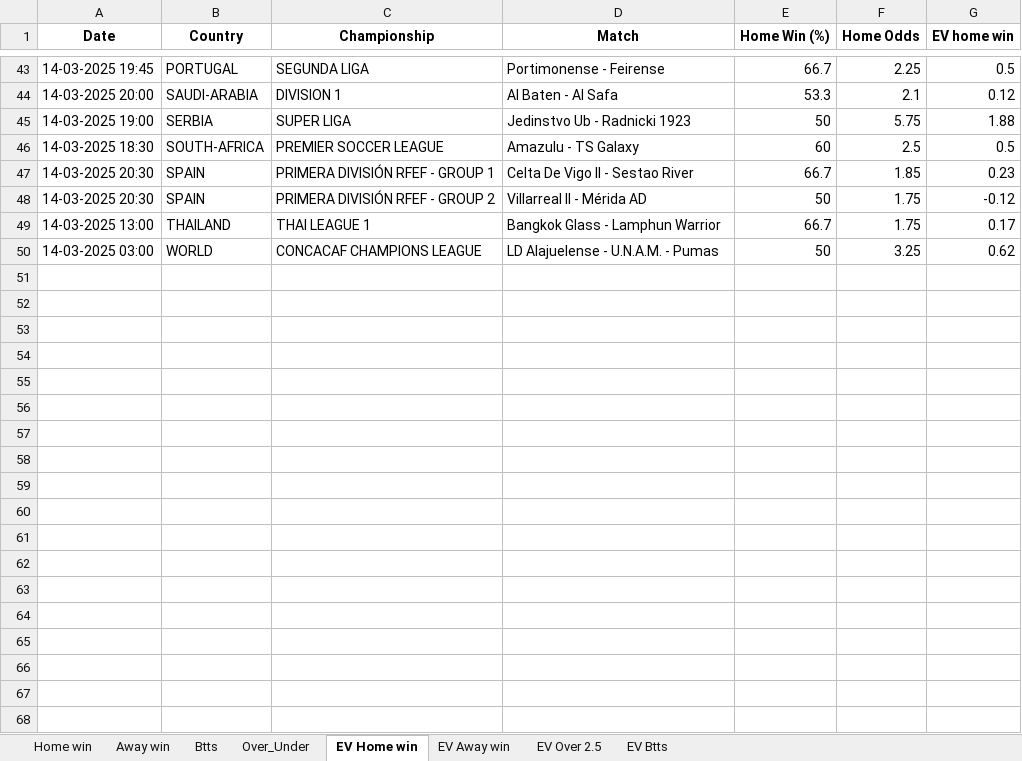
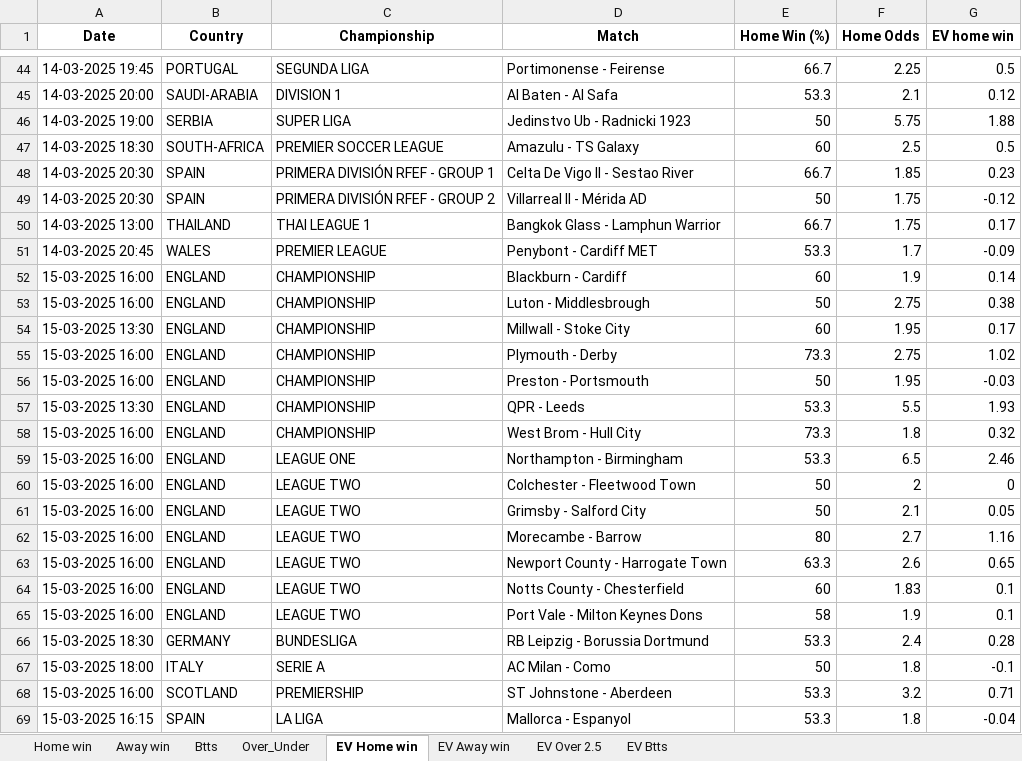
Before and after one commit to ZzZzZzZXCoo/soccer_predictions_scraper, an Excel workbook: scraper/data/betclever_predictions.xlsx, sheet EV Home win, drawn as a sheet; only a part is shown, gaps mark what is left out; values as stored, in another font and other column widths than the file's, no borders; removed rows and columns are numbered as before the commit, all else as after; the diff covers the shown part only; the diff names each change by its address in the sheet, - before the commit and + after, or states it on an @@ line.

```diff
--- a/scraper/data/betclever_predictions.xlsx (sheet EV Home win)
+++ b/scraper/data/betclever_predictions.xlsx (sheet EV Home win)
-row 50: 14-03-2025 03:00 | WORLD | CONCACAF CHAMPIONS LEAGUE | LD Alajuelense - U.N.A.M. - Pumas | 50 | 3.25 | 0.62
+row 51: 14-03-2025 20:45 | WALES | PREMIER LEAGUE | Penybont - Cardiff MET | 53.3 | 1.7 | -0.09
+row 52: 15-03-2025 16:00 | ENGLAND | CHAMPIONSHIP | Blackburn - Cardiff | 60 | 1.9 | 0.14
+row 53: 15-03-2025 16:00 | ENGLAND | CHAMPIONSHIP | Luton - Middlesbrough | 50 | 2.75 | 0.38
+row 54: 15-03-2025 13:30 | ENGLAND | CHAMPIONSHIP | Millwall - Stoke City | 60 | 1.95 | 0.17
+row 55: 15-03-2025 16:00 | ENGLAND | CHAMPIONSHIP | Plymouth - Derby | 73.3 | 2.75 | 1.02
+row 56: 15-03-2025 16:00 | ENGLAND | CHAMPIONSHIP | Preston - Portsmouth | 50 | 1.95 | -0.03
+row 57: 15-03-2025 13:30 | ENGLAND | CHAMPIONSHIP | QPR - Leeds | 53.3 | 5.5 | 1.93
+row 58: 15-03-2025 16:00 | ENGLAND | CHAMPIONSHIP | West Brom - Hull City | 73.3 | 1.8 | 0.32
+row 59: 15-03-2025 16:00 | ENGLAND | LEAGUE ONE | Northampton - Birmingham | 53.3 | 6.5 | 2.46
+row 60: 15-03-2025 16:00 | ENGLAND | LEAGUE TWO | Colchester - Fleetwood Town | 50 | 2 | 0
+row 61: 15-03-2025 16:00 | ENGLAND | LEAGUE TWO | Grimsby - Salford City | 50 | 2.1 | 0.05
+row 62: 15-03-2025 16:00 | ENGLAND | LEAGUE TWO | Morecambe - Barrow | 80 | 2.7 | 1.16
+row 63: 15-03-2025 16:00 | ENGLAND | LEAGUE TWO | Newport County - Harrogate Town | 63.3 | 2.6 | 0.65
+row 64: 15-03-2025 16:00 | ENGLAND | LEAGUE TWO | Notts County - Chesterfield | 60 | 1.83 | 0.1
+row 65: 15-03-2025 16:00 | ENGLAND | LEAGUE TWO | Port Vale - Milton Keynes Dons | 58 | 1.9 | 0.1
+row 66: 15-03-2025 18:30 | GERMANY | BUNDESLIGA | RB Leipzig - Borussia Dortmund | 53.3 | 2.4 | 0.28
+row 67: 15-03-2025 18:00 | ITALY | SERIE A | AC Milan - Como | 50 | 1.8 | -0.1
+row 68: 15-03-2025 16:00 | SCOTLAND | PREMIERSHIP | ST Johnstone - Aberdeen | 53.3 | 3.2 | 0.71
+row 69: 15-03-2025 16:15 | SPAIN | LA LIGA | Mallorca - Espanyol | 53.3 | 1.8 | -0.04
```
Also changed, not shown: 94 added rows and 9 removed rows elsewhere in this sheet, sheet EV Btts, sheet EV Away win, sheet EV Over 2.5, sheet Over_Under, sheet Btts, sheet Home win, 1 more sheet.
